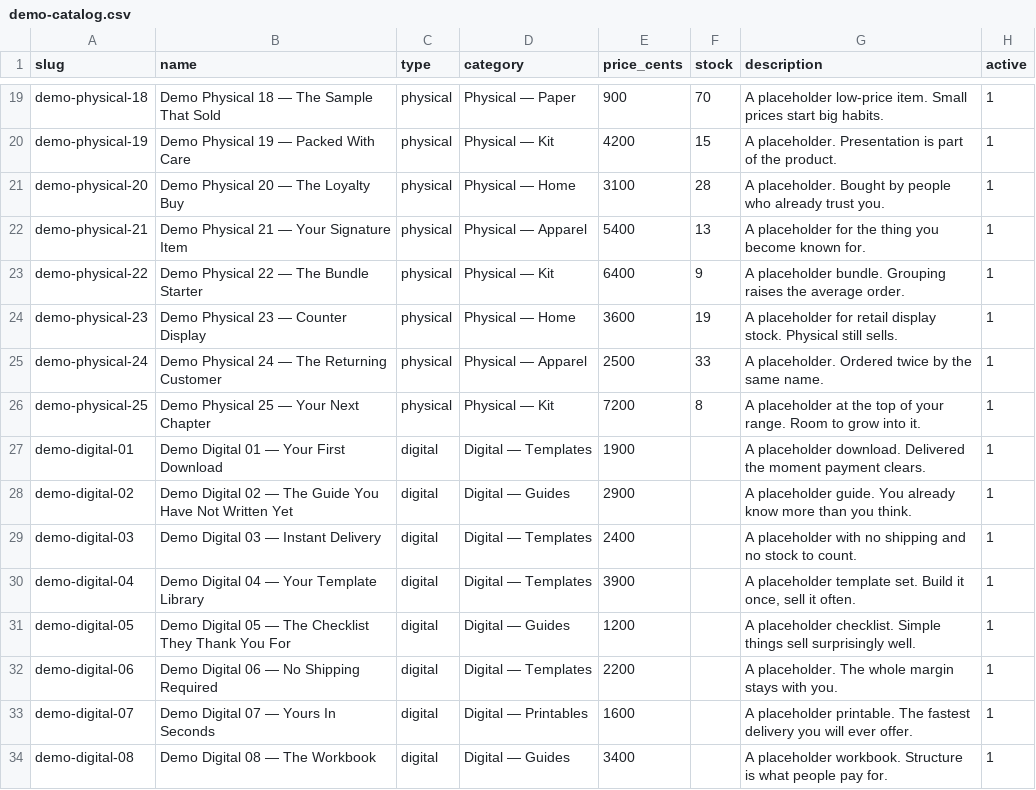
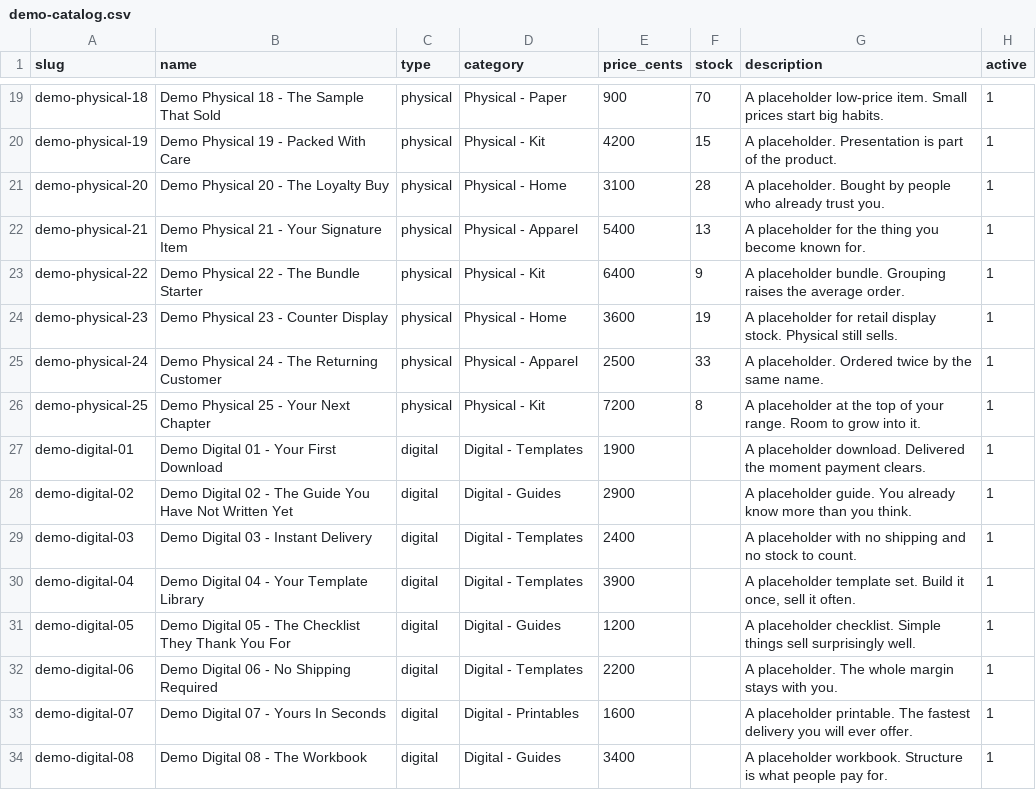
Before and after one commit to victoriawinter00-afk/Victoriademos, a CSV file: store/docs/demo-catalog.csv, drawn as a sheet; only a part is shown, gaps mark what is left out; the diff covers the shown part only; the diff names each change by its address in the sheet, - before the commit and + after, or states it on an @@ line.

Commit message:
Qualify cookie copy, add return-tab note and floating return control, remove em dashes

```diff
--- a/store/docs/demo-catalog.csv
+++ b/store/docs/demo-catalog.csv
-B19 (name): Demo Physical 18 — The Sample That Sold
+B19 (name): Demo Physical 18 - The Sample That Sold
-D19 (category): Physical — Paper
+D19 (category): Physical - Paper
-B20 (name): Demo Physical 19 — Packed With Care
+B20 (name): Demo Physical 19 - Packed With Care
-D20 (category): Physical — Kit
+D20 (category): Physical - Kit
-B21 (name): Demo Physical 20 — The Loyalty Buy
+B21 (name): Demo Physical 20 - The Loyalty Buy
-D21 (category): Physical — Home
+D21 (category): Physical - Home
-B22 (name): Demo Physical 21 — Your Signature Item
+B22 (name): Demo Physical 21 - Your Signature Item
-D22 (category): Physical — Apparel
+D22 (category): Physical - Apparel
-B23 (name): Demo Physical 22 — The Bundle Starter
+B23 (name): Demo Physical 22 - The Bundle Starter
-D23 (category): Physical — Kit
+D23 (category): Physical - Kit
-B24 (name): Demo Physical 23 — Counter Display
+B24 (name): Demo Physical 23 - Counter Display
-D24 (category): Physical — Home
+D24 (category): Physical - Home
-B25 (name): Demo Physical 24 — The Returning Customer
+B25 (name): Demo Physical 24 - The Returning Customer
-D25 (category): Physical — Apparel
+D25 (category): Physical - Apparel
-B26 (name): Demo Physical 25 — Your Next Chapter
+B26 (name): Demo Physical 25 - Your Next Chapter
-D26 (category): Physical — Kit
+D26 (category): Physical - Kit
-B27 (name): Demo Digital 01 — Your First Download
+B27 (name): Demo Digital 01 - Your First Download
-D27 (category): Digital — Templates
+D27 (category): Digital - Templates
-B28 (name): …Digital 02 — The Guide…
+B28 (name): …Digital 02 - The Guide…
-D28 (category): Digital — Guides
+D28 (category): Digital - Guides
-B29 (name): Demo Digital 03 — Instant Delivery
+B29 (name): Demo Digital 03 - Instant Delivery
-D29:D30 (category): Digital — Templates
+D29:D30 (category): Digital - Templates
-B30 (name): Demo Digital 04 — Your Template Library
+B30 (name): Demo Digital 04 - Your Template Library
-B31 (name): …Digital 05 — The Checklist…
+B31 (name): …Digital 05 - The Checklist…
-D31 (category): Digital — Guides
+D31 (category): Digital - Guides
-B32 (name): Demo Digital 06 — No Shipping Required
+B32 (name): Demo Digital 06 - No Shipping Required
-D32 (category): Digital — Templates
+D32 (category): Digital - Templates
-B33 (name): Demo Digital 07 — Yours In Seconds
+B33 (name): Demo Digital 07 - Yours In Seconds
-D33 (category): Digital — Printables
+D33 (category): Digital - Printables
-B34 (name): Demo Digital 08 — The Workbook
+B34 (name): Demo Digital 08 - The Workbook
-D34 (category): Digital — Guides
+D34 (category): Digital - Guides
```
Also changed, not shown: 68 edited cells elsewhere in this file, 36 other files.
